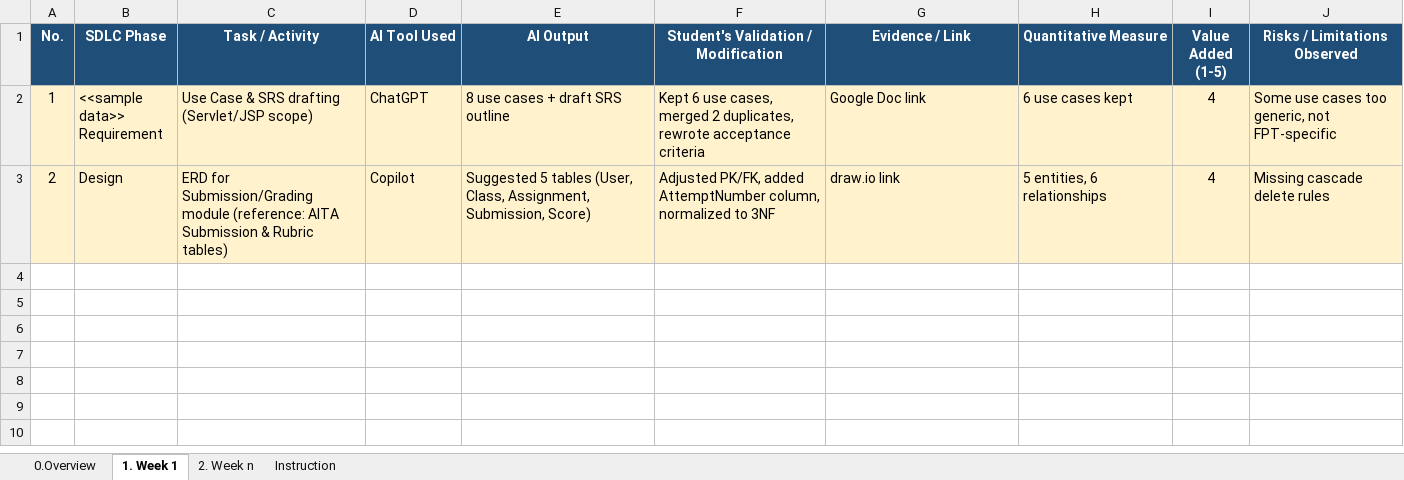
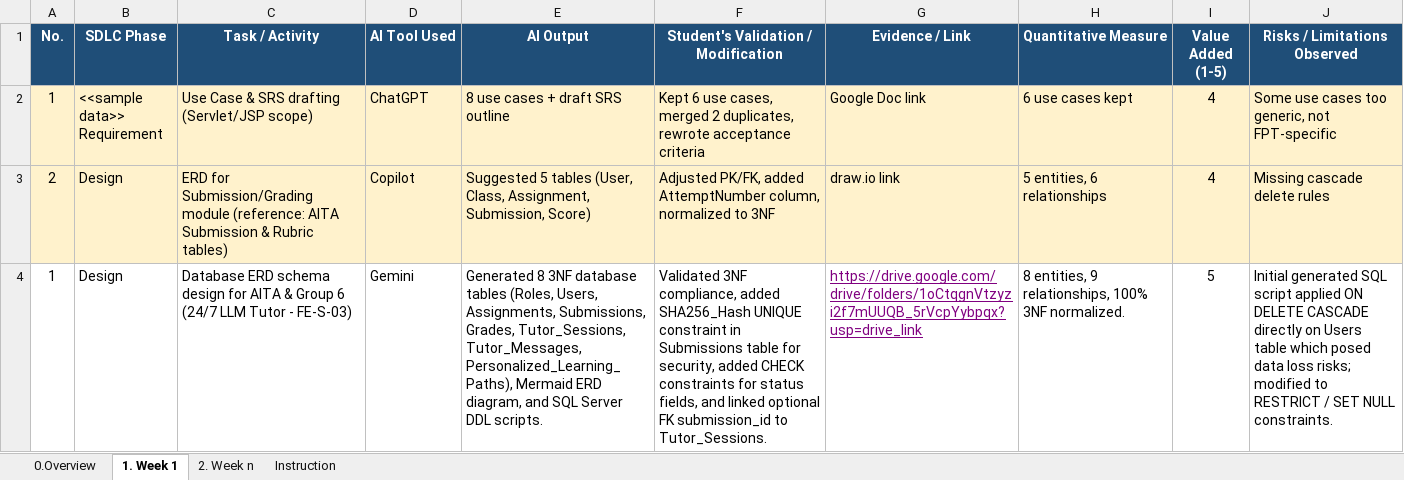
Before and after one commit to trieuvy2006/PRJ---24-7-LLM-Tutor, an Excel workbook: Template_PRJ301_AI_Usage_Report_Template.xlsx, sheet 1. Week 1, drawn as a sheet; values as stored, in another font and other column widths than the file's, no borders; the diff names each change by its address in the sheet, - before the commit and + after, or states it on an @@ line.

```diff
--- a/Template_PRJ301_AI_Usage_Report_Template.xlsx (sheet 1. Week 1)
+++ b/Template_PRJ301_AI_Usage_Report_Template.xlsx (sheet 1. Week 1)
+row 4: 1 | Design | Database ERD schema design for AITA & Group 6 (24/7 LLM Tutor - FE-S-03) | Gemini | Generated 8 3NF database tables (Roles, Users, Assignments, Submissions, Grades, Tutor_Sessions, Tutor_Messages, Personalized_Learning_Paths), Mermaid ERD diagram, and SQL Server DDL scripts. | Validated 3NF compliance, added SHA256_Hash UNIQUE constraint in Submissions table for security, added CHECK constraints for status fields, and linked optional FK submission_id to Tutor_Sessions. | https://drive.google.com/drive/folders/1oCtqgnVtzyzi2f7mUUQB_5rVcpYybpqx?usp=drive_link | 8 entities, 9 relationships, 100% 3NF normalized. | 5 | Initial generated SQL script applied ON DELETE CASCADE directly on Users table which posed data loss risks; modified to RESTRICT / SET NULL constraints.
```
Also changed, not shown: 1 other file.
